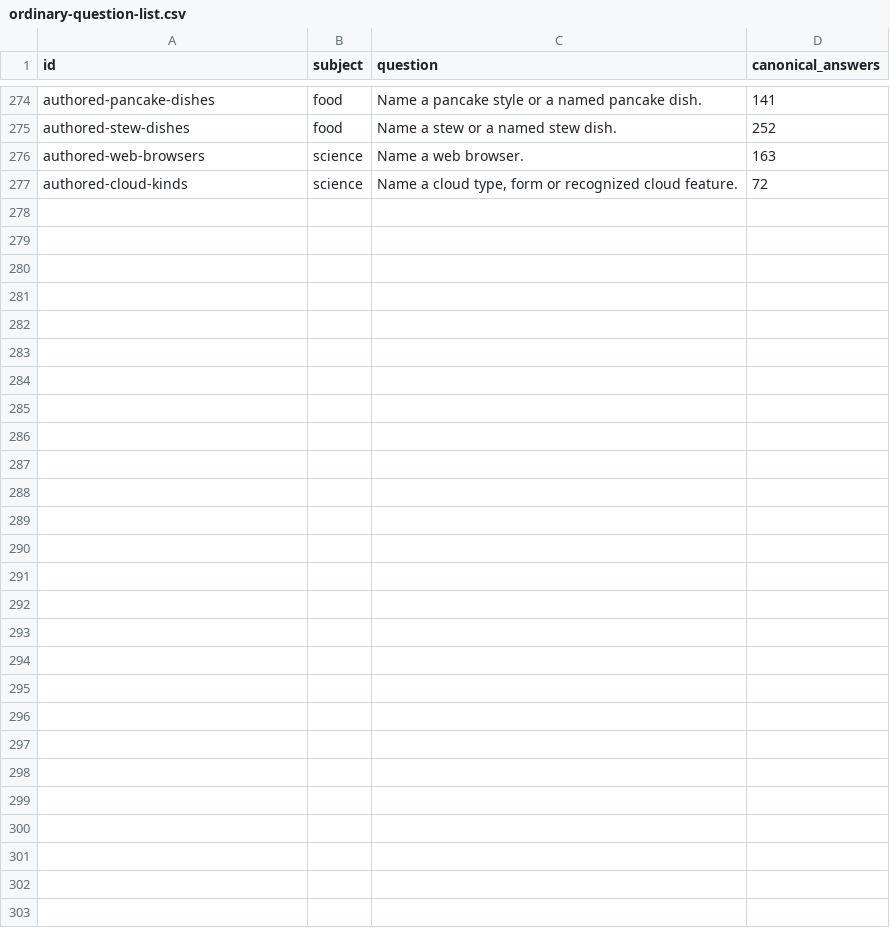
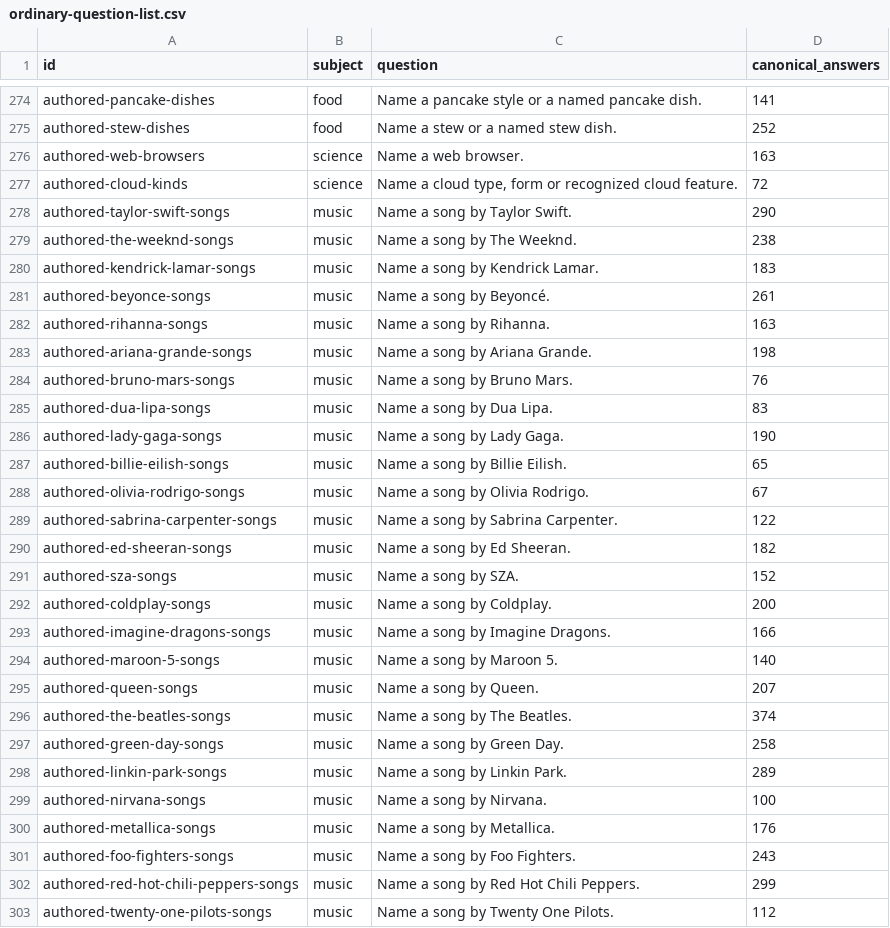
Before and after one commit to gavinleiner/councillion, a CSV file: ordinary-question-list.csv, drawn as a sheet; only a part is shown, gaps mark what is left out; the diff names each change by its address in the sheet, - before the commit and + after, or states it on an @@ line.

Commit message:
Add twenty-six complete artist catalogs with verified common titles and version identities

```diff
--- a/ordinary-question-list.csv
+++ b/ordinary-question-list.csv
+row 278: authored-taylor-swift-songs | music | Name a song by Taylor Swift. | 290
+row 279: authored-the-weeknd-songs | music | Name a song by The Weeknd. | 238
+row 280: authored-kendrick-lamar-songs | music | Name a song by Kendrick Lamar. | 183
+row 281: authored-beyonce-songs | music | Name a song by Beyoncé. | 261
+row 282: authored-rihanna-songs | music | Name a song by Rihanna. | 163
+row 283: authored-ariana-grande-songs | music | Name a song by Ariana Grande. | 198
+row 284: authored-bruno-mars-songs | music | Name a song by Bruno Mars. | 76
+row 285: authored-dua-lipa-songs | music | Name a song by Dua Lipa. | 83
+row 286: authored-lady-gaga-songs | music | Name a song by Lady Gaga. | 190
+row 287: authored-billie-eilish-songs | music | Name a song by Billie Eilish. | 65
+row 288: authored-olivia-rodrigo-songs | music | Name a song by Olivia Rodrigo. | 67
+row 289: authored-sabrina-carpenter-songs | music | Name a song by Sabrina Carpenter. | 122
+row 290: authored-ed-sheeran-songs | music | Name a song by Ed Sheeran. | 182
+row 291: authored-sza-songs | music | Name a song by SZA. | 152
+row 292: authored-coldplay-songs | music | Name a song by Coldplay. | 200
+row 293: authored-imagine-dragons-songs | music | Name a song by Imagine Dragons. | 166
+row 294: authored-maroon-5-songs | music | Name a song by Maroon 5. | 140
+row 295: authored-queen-songs | music | Name a song by Queen. | 207
+row 296: authored-the-beatles-songs | music | Name a song by The Beatles. | 374
+row 297: authored-green-day-songs | music | Name a song by Green Day. | 258
+row 298: authored-linkin-park-songs | music | Name a song by Linkin Park. | 289
+row 299: authored-nirvana-songs | music | Name a song by Nirvana. | 100
+row 300: authored-metallica-songs | music | Name a song by Metallica. | 176
+row 301: authored-foo-fighters-songs | music | Name a song by Foo Fighters. | 243
+row 302: authored-red-hot-chili-peppers-songs | music | Name a song by Red Hot Chili Peppers. | 299
+row 303: authored-twenty-one-pilots-songs | music | Name a song by Twenty One Pilots. | 112
```
Also changed, not shown: 47 other files.
